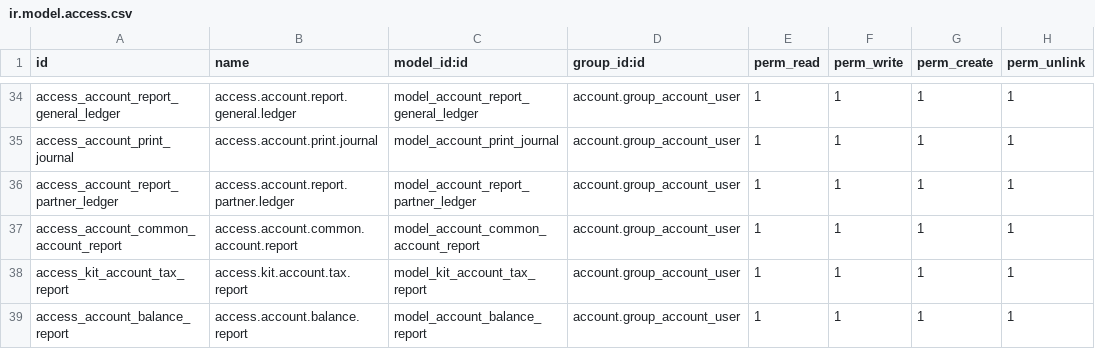
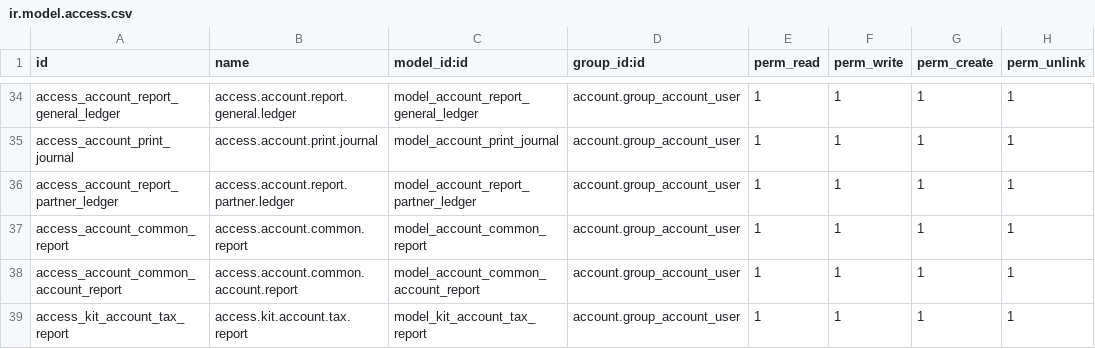
Before and after one commit to yuriikindrakevych/Odoo-Modules-Update, a CSV file: base_accounting_kit/security/ir.model.access.csv, drawn as a sheet; only a part is shown, gaps mark what is left out; the shorter side is filled out with more unchanged rows.

```diff
--- a/base_accounting_kit/security/ir.model.access.csv
+++ b/base_accounting_kit/security/ir.model.access.csv
@@ -36,2 +36,3 @@ access_account_print_journal,access.account.print.journal,model_account_print_jo
 access_account_report_partner_ledger,access.account.report.partner.ledger,model_account_report_partner_ledger,account.group_account_user,1,1,1,1
+access_account_common_report,access.account.common.report,model_account_common_report,account.group_account_user,1,1,1,1
 access_account_common_account_report,access.account.common.account.report,model_account_common_account_report,account.group_account_user,1,1,1,1
```
Also changed, not shown: 2 other files.
